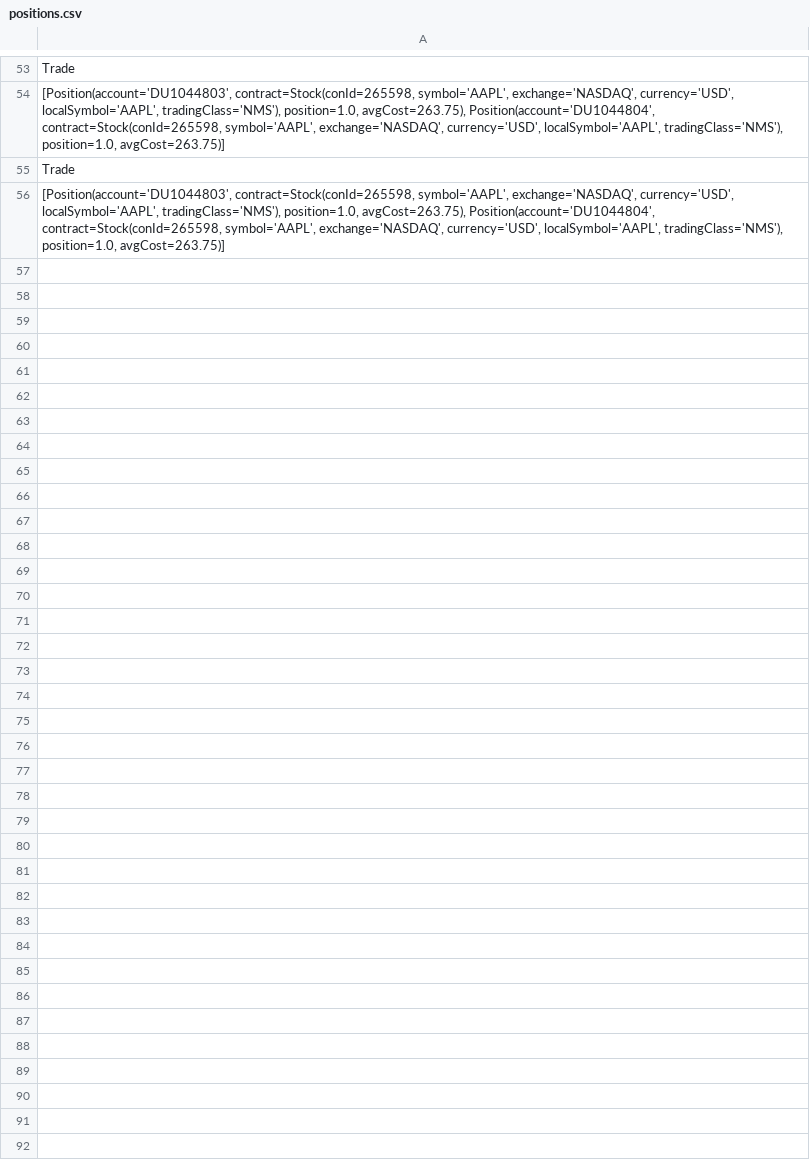
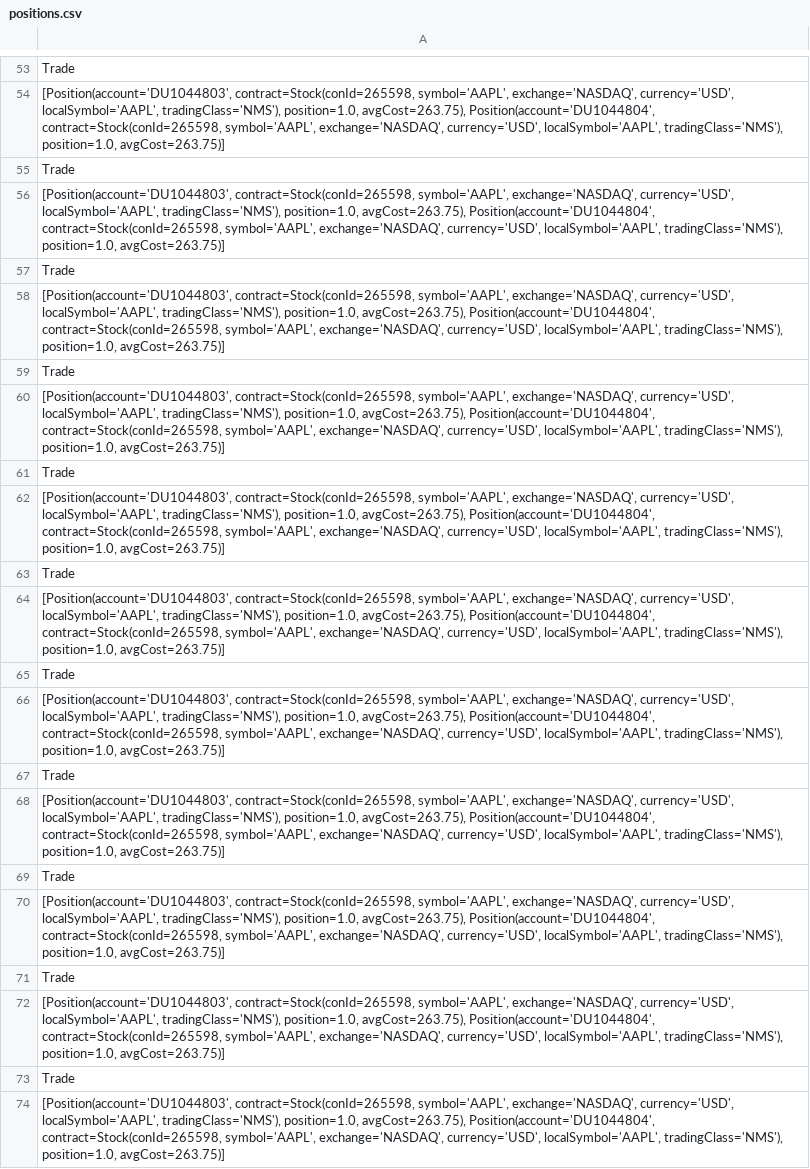
Before and after one commit to rkkreisel/ModelTrader, a CSV file: data/positions.csv, drawn as a sheet; only a part is shown, gaps mark what is left out; the diff names each change by its address in the sheet, - before the commit and + after, or states it on an @@ line.

```diff
--- a/data/positions.csv
+++ b/data/positions.csv
+row 57: Trade
+row 58: [Position(account='DU1044803', contract=Stock(conId=265598, symbol='AAPL', exchange='NASDAQ', currency='USD', localSymbol='AAPL', tradingClass='NMS'), position=1.0, avgCost=263.75), Position(account='DU1044804', contract=Stock(conId=265598, symbol='AAPL', exchange='NASDAQ', currency='USD', localSymbol='AAPL', tradingClass='NMS'), position=1.0, avgCost=263.75)]
+row 59: Trade
+row 60: [Position(account='DU1044803', contract=Stock(conId=265598, symbol='AAPL', exchange='NASDAQ', currency='USD', localSymbol='AAPL', tradingClass='NMS'), position=1.0, avgCost=263.75), Position(account='DU1044804', contract=Stock(conId=265598, symbol='AAPL', exchange='NASDAQ', currency='USD', localSymbol='AAPL', tradingClass='NMS'), position=1.0, avgCost=263.75)]
+row 61: Trade
+row 62: [Position(account='DU1044803', contract=Stock(conId=265598, symbol='AAPL', exchange='NASDAQ', currency='USD', localSymbol='AAPL', tradingClass='NMS'), position=1.0, avgCost=263.75), Position(account='DU1044804', contract=Stock(conId=265598, symbol='AAPL', exchange='NASDAQ', currency='USD', localSymbol='AAPL', tradingClass='NMS'), position=1.0, avgCost=263.75)]
+row 63: Trade
+row 64: [Position(account='DU1044803', contract=Stock(conId=265598, symbol='AAPL', exchange='NASDAQ', currency='USD', localSymbol='AAPL', tradingClass='NMS'), position=1.0, avgCost=263.75), Position(account='DU1044804', contract=Stock(conId=265598, symbol='AAPL', exchange='NASDAQ', currency='USD', localSymbol='AAPL', tradingClass='NMS'), position=1.0, avgCost=263.75)]
+row 65: Trade
+row 66: [Position(account='DU1044803', contract=Stock(conId=265598, symbol='AAPL', exchange='NASDAQ', currency='USD', localSymbol='AAPL', tradingClass='NMS'), position=1.0, avgCost=263.75), Position(account='DU1044804', contract=Stock(conId=265598, symbol='AAPL', exchange='NASDAQ', currency='USD', localSymbol='AAPL', tradingClass='NMS'), position=1.0, avgCost=263.75)]
+row 67: Trade
+row 68: [Position(account='DU1044803', contract=Stock(conId=265598, symbol='AAPL', exchange='NASDAQ', currency='USD', localSymbol='AAPL', tradingClass='NMS'), position=1.0, avgCost=263.75), Position(account='DU1044804', contract=Stock(conId=265598, symbol='AAPL', exchange='NASDAQ', currency='USD', localSymbol='AAPL', tradingClass='NMS'), position=1.0, avgCost=263.75)]
+row 69: Trade
+row 70: [Position(account='DU1044803', contract=Stock(conId=265598, symbol='AAPL', exchange='NASDAQ', currency='USD', localSymbol='AAPL', tradingClass='NMS'), position=1.0, avgCost=263.75), Position(account='DU1044804', contract=Stock(conId=265598, symbol='AAPL', exchange='NASDAQ', currency='USD', localSymbol='AAPL', tradingClass='NMS'), position=1.0, avgCost=263.75)]
+row 71: Trade
+row 72: [Position(account='DU1044803', contract=Stock(conId=265598, symbol='AAPL', exchange='NASDAQ', currency='USD', localSymbol='AAPL', tradingClass='NMS'), position=1.0, avgCost=263.75), Position(account='DU1044804', contract=Stock(conId=265598, symbol='AAPL', exchange='NASDAQ', currency='USD', localSymbol='AAPL', tradingClass='NMS'), position=1.0, avgCost=263.75)]
+row 73: Trade
+row 74: [Position(account='DU1044803', contract=Stock(conId=265598, symbol='AAPL', exchange='NASDAQ', currency='USD', localSymbol='AAPL', tradingClass='NMS'), position=1.0, avgCost=263.75), Position(account='DU1044804', contract=Stock(conId=265598, symbol='AAPL', exchange='NASDAQ', currency='USD', localSymbol='AAPL', tradingClass='NMS'), position=1.0, avgCost=263.75)]
```
Also changed, not shown: 3 other files.
